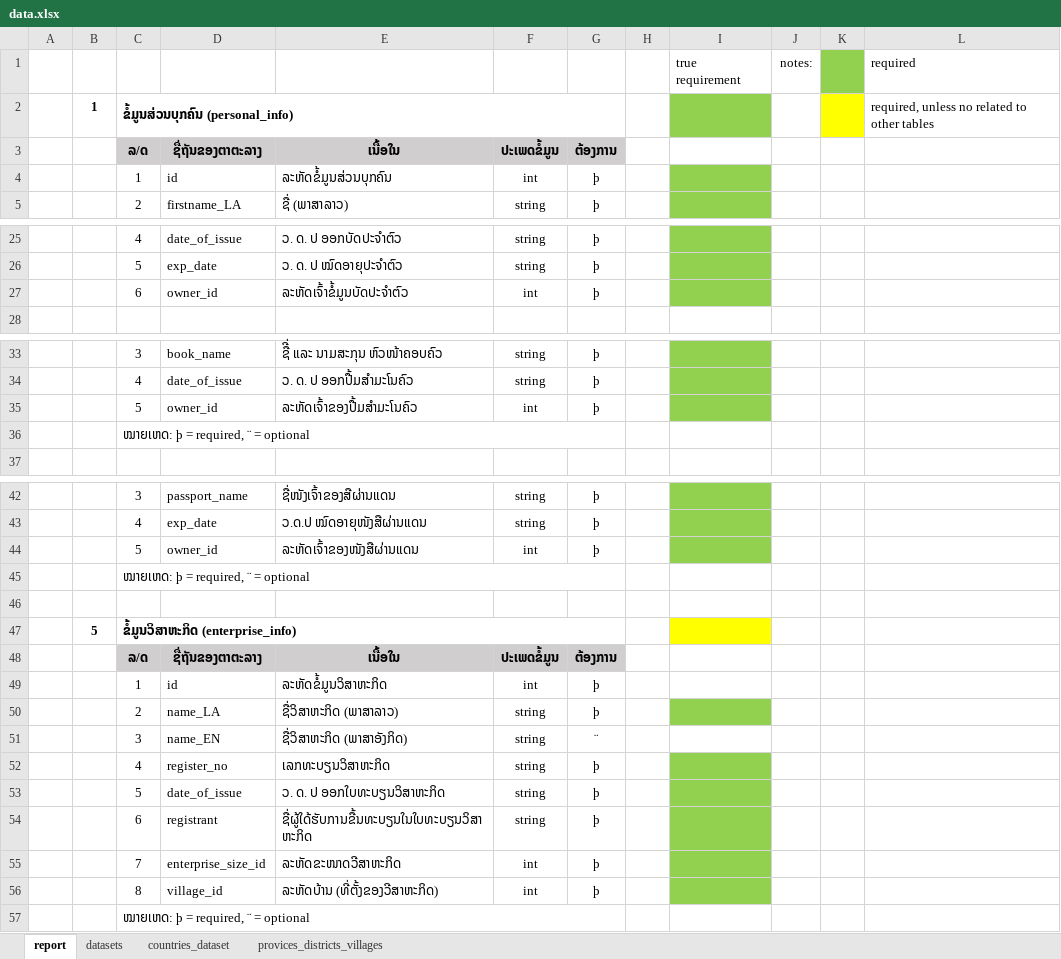
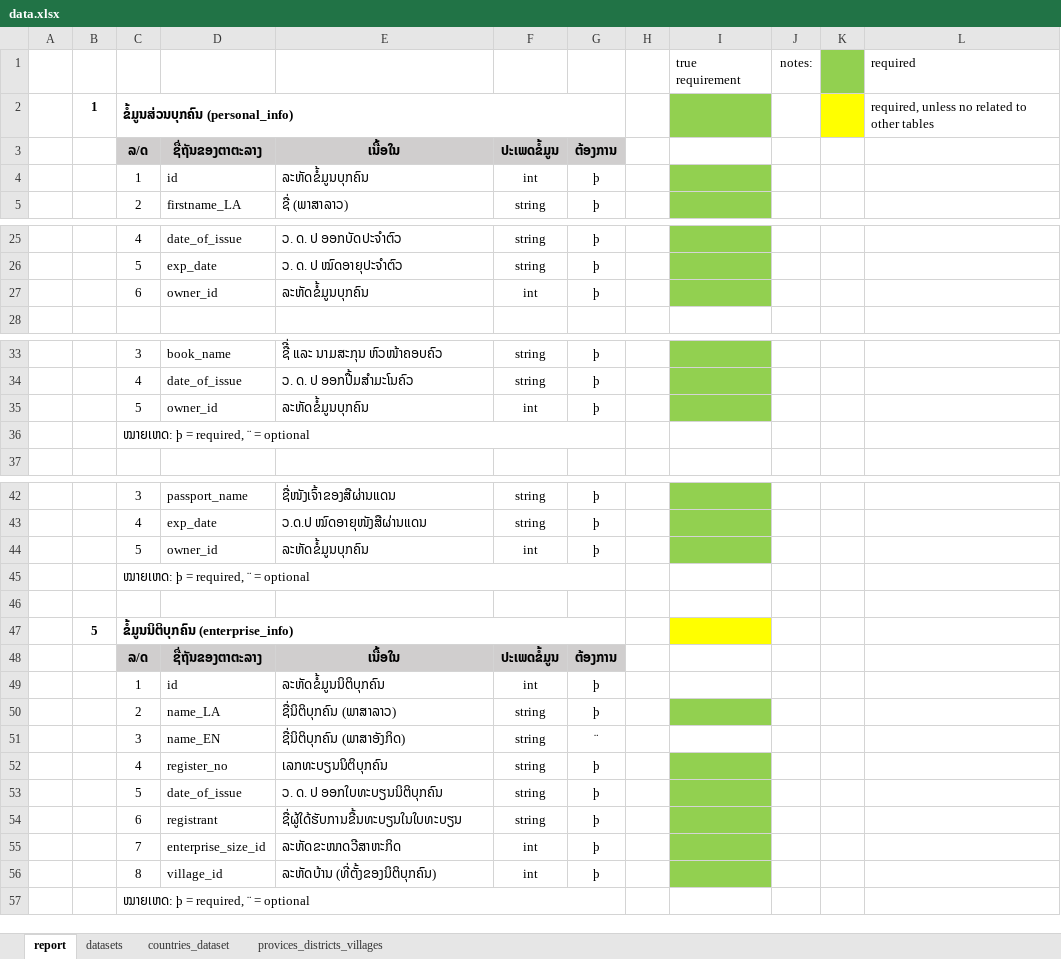
Before and after one commit to koumoua01/BOL_FISD_Report, an Excel workbook: data.xlsx, sheet report, drawn as a sheet; only a part is shown, gaps mark what is left out; values as stored, in another font and other column widths than the file's, no borders; the diff covers the shown part only; the diff names each change by its address in the sheet, - before the commit and + after, or states it on an @@ line.

Commit message:
update some typos

```diff
--- a/data.xlsx (sheet report)
+++ b/data.xlsx (sheet report)
-E4: ລະຫັດຂໍ້ມູນສ່ວນບຸກຄົນ
+E4: ລະຫັດຂໍ້ມູນບຸກຄົນ
-E27: ລະຫັດເຈົ້າຂໍ້ມູນບັດປະຈໍາຕົວ
+E27: ລະຫັດຂໍ້ມູນບຸກຄົນ
-E35: ລະຫັດເຈົ້າຂອງປື້ມສຳມະໂນຄົວ
+E35: ລະຫັດຂໍ້ມູນບຸກຄົນ
-E44: ລະຫັດເຈົ້າຂອງໜັງສືຜ່ານແດນ
+E44: ລະຫັດຂໍ້ມູນບຸກຄົນ
-C47: ຂໍ້ມູນວິສາຫະກິດ (enterprise_info)
+C47: ຂໍ້ມູນນິຕິບຸກຄົນ (enterprise_info)
-E49: ລະຫັດຂໍ້ມູນວິສາຫະກິດ
+E49: ລະຫັດຂໍ້ມູນນິຕິບຸກຄົນ
-E50: ຊື່ວິສາຫະກິດ (ພາສາລາວ)
+E50: ຊື່ນິຕິບຸກຄົນ (ພາສາລາວ)
-E51: ຊື່ວິສາຫະກິດ (ພາສາອັງກິດ)
+E51: ຊື່ນິຕິບຸກຄົນ (ພາສາອັງກິດ)
-E52: ເລກທະບຽນວິສາຫະກິດ
+E52: ເລກທະບຽນນິຕິບຸກຄົນ
-E53: ວ. ດ. ປ ອອກໃບທະບຽນວິສາຫະກິດ
+E53: ວ. ດ. ປ ອອກໃບທະບຽນນິຕິບຸກຄົນ
-E54: ຊື່ຜູ້ໃດ້ຮັບການຂື້ນທະບຽນໃນໃບທະບຽນວິສາຫະກິດ
+E54: ຊື່ຜູ້ໃດ້ຮັບການຂື້ນທະບຽນໃນໃບທະບຽນ
-E56: ລະຫັດບ້ານ (ທີ່ຕັ້ງຂອງວີສາຫະກິດ)
+E56: ລະຫັດບ້ານ (ທີ່ຕັ້ງຂອງນິຕິບຸກຄົນ)
```
Also changed, not shown: 11 edited cells elsewhere in this sheet.
